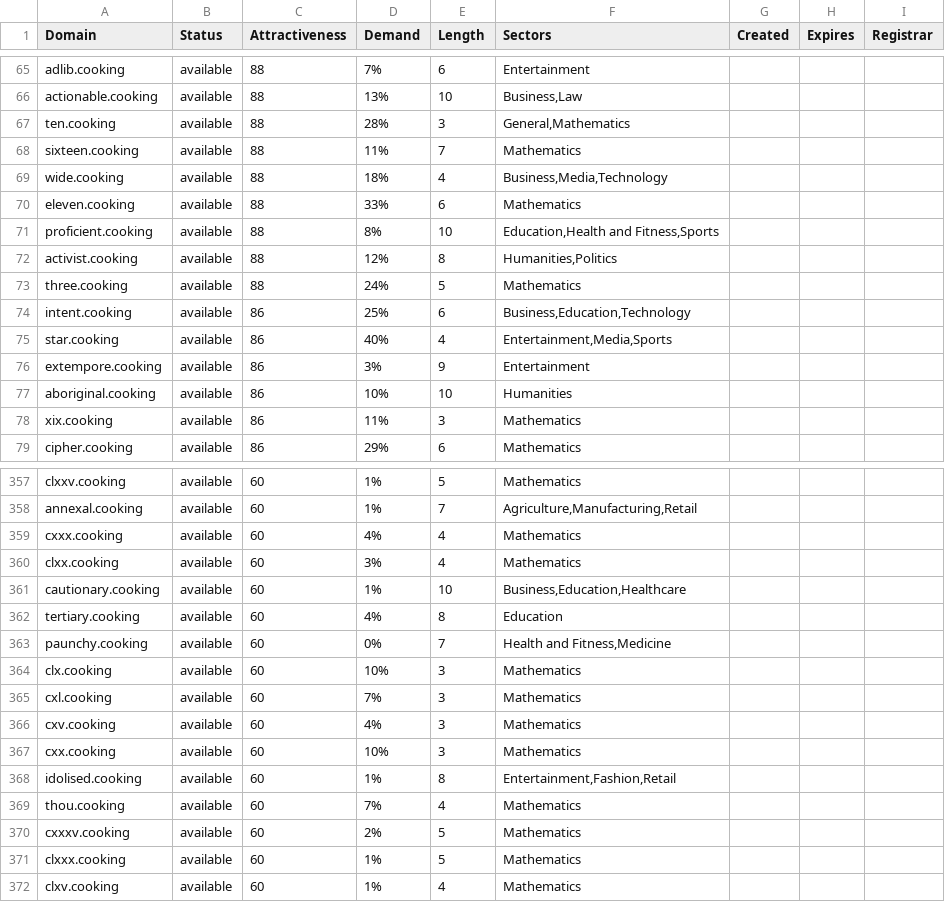
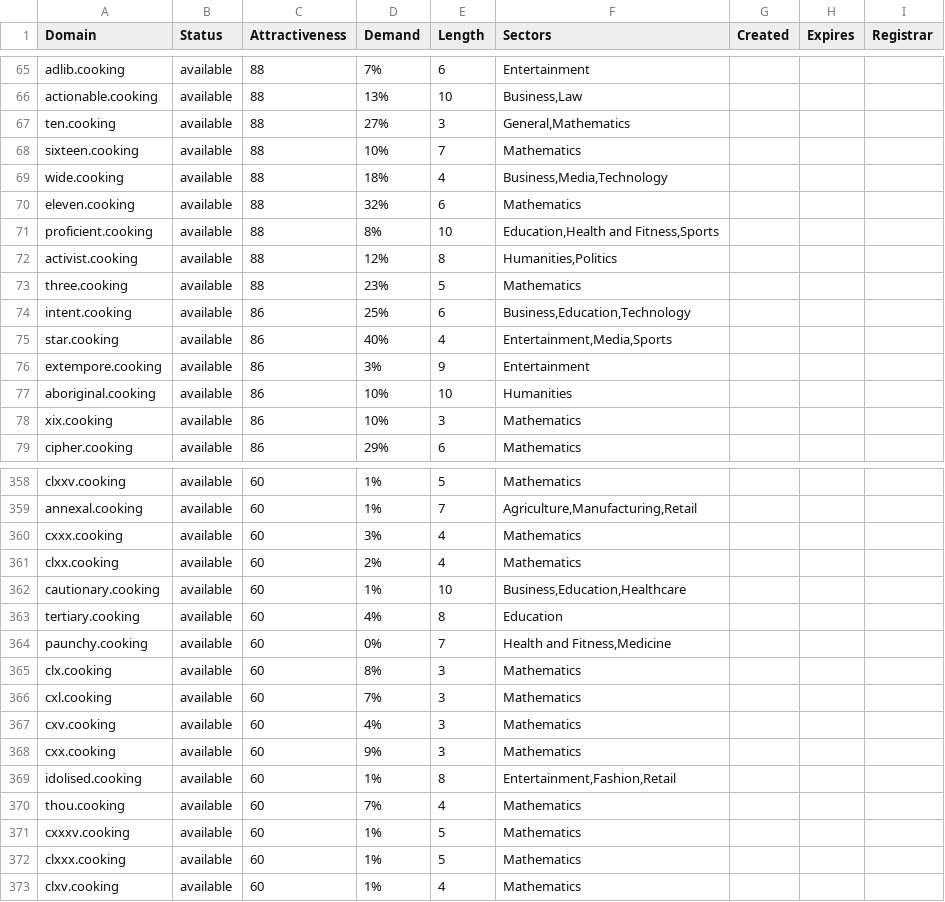
Before and after one commit to UniqueDomains/cooking-oneword-domains, a CSV file: cooking.csv, drawn as a sheet; only a part is shown, gaps mark what is left out; the diff covers the shown part only.

```diff
--- a/cooking.csv
+++ b/cooking.csv
@@ -66,9 +66,9 @@ adlib.cooking,available,88,7%,6,Entertainment,,,
 actionable.cooking,available,88,13%,10,"Business,Law",,,
-ten.cooking,available,88,28%,3,"General,Mathematics",,,
-sixteen.cooking,available,88,11%,7,Mathematics,,,
+ten.cooking,available,88,27%,3,"General,Mathematics",,,
+sixteen.cooking,available,88,10%,7,Mathematics,,,
 wide.cooking,available,88,18%,4,"Business,Media,Technology",,,
-eleven.cooking,available,88,33%,6,Mathematics,,,
+eleven.cooking,available,88,32%,6,Mathematics,,,
 proficient.cooking,available,88,8%,10,"Education,Health and Fitness,Sports",,,
 activist.cooking,available,88,12%,8,"Humanities,Politics",,,
-three.cooking,available,88,24%,5,Mathematics,,,
+three.cooking,available,88,23%,5,Mathematics,,,
 intent.cooking,available,86,25%,6,"Business,Education,Technology",,,
@@ -77,3 +77,3 @@ extempore.cooking,available,86,3%,9,Entertainment,,,
 aboriginal.cooking,available,86,10%,10,Humanities,,,
-xix.cooking,available,86,11%,3,Mathematics,,,
+xix.cooking,available,86,10%,3,Mathematics,,,
 cipher.cooking,available,86,29%,6,Mathematics,,,
@@ -358,4 +359,4 @@ clxxv.cooking,available,60,1%,5,Mathematics,,,
 annexal.cooking,available,60,1%,7,"Agriculture,Manufacturing,Retail",,,
-cxxx.cooking,available,60,4%,4,Mathematics,,,
-clxx.cooking,available,60,3%,4,Mathematics,,,
+cxxx.cooking,available,60,3%,4,Mathematics,,,
+clxx.cooking,available,60,2%,4,Mathematics,,,
 cautionary.cooking,available,60,1%,10,"Business,Education,Healthcare",,,
@@ -363,9 +364,9 @@ tertiary.cooking,available,60,4%,8,Education,,,
 paunchy.cooking,available,60,0%,7,"Health and Fitness,Medicine",,,
-clx.cooking,available,60,10%,3,Mathematics,,,
+clx.cooking,available,60,8%,3,Mathematics,,,
 cxl.cooking,available,60,7%,3,Mathematics,,,
 cxv.cooking,available,60,4%,3,Mathematics,,,
-cxx.cooking,available,60,10%,3,Mathematics,,,
+cxx.cooking,available,60,9%,3,Mathematics,,,
 idolised.cooking,available,60,1%,8,"Entertainment,Fashion,Retail",,,
 thou.cooking,available,60,7%,4,Mathematics,,,
-cxxxv.cooking,available,60,2%,5,Mathematics,,,
+cxxxv.cooking,available,60,1%,5,Mathematics,,,
 clxxx.cooking,available,60,1%,5,Mathematics,,,
```
Also changed, not shown: 1 added row and 52 edited cells elsewhere in this file, 2 other files.
